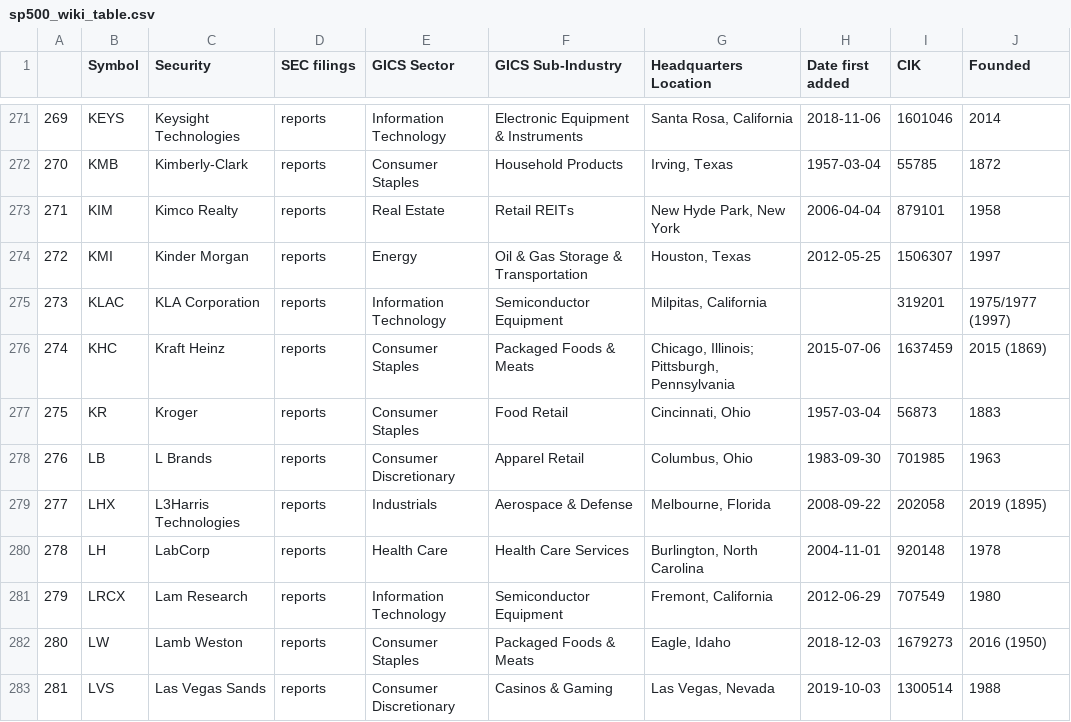
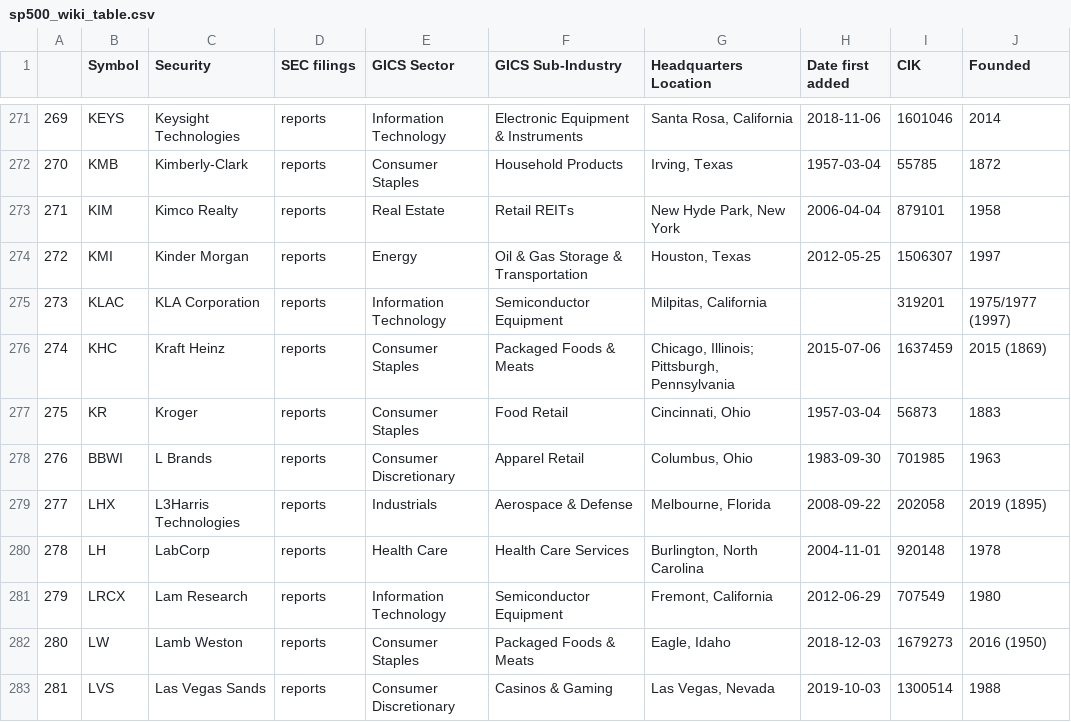
Before and after one commit to scottslusher/Portfolio-Builder, a CSV file: sp500_wiki_table.csv, drawn as a sheet; only a part is shown, gaps mark what is left out.

```diff
--- a/sp500_wiki_table.csv
+++ b/sp500_wiki_table.csv
@@ -277,3 +277,3 @@
 275,KR,Kroger,reports,Consumer Staples,Food Retail,"Cincinnati, Ohio",1957-03-04,56873,1883
-276,LB,L Brands,reports,Consumer Discretionary,Apparel Retail,"Columbus, Ohio",1983-09-30,701985,1963
+276,BBWI,L Brands,reports,Consumer Discretionary,Apparel Retail,"Columbus, Ohio",1983-09-30,701985,1963
 277,LHX,L3Harris Technologies,reports,Industrials,Aerospace & Defense,"Melbourne, Florida",2008-09-22,202058,2019 (1895)
```
Also changed, not shown: 1 other file.
